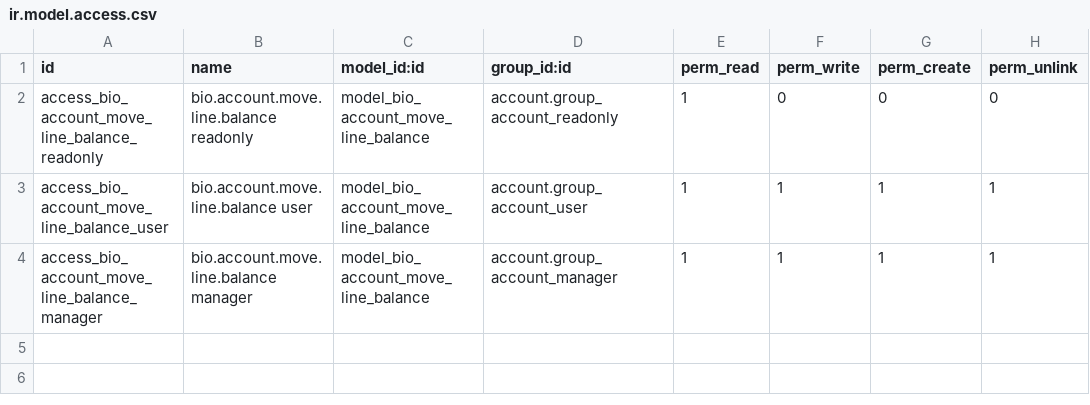
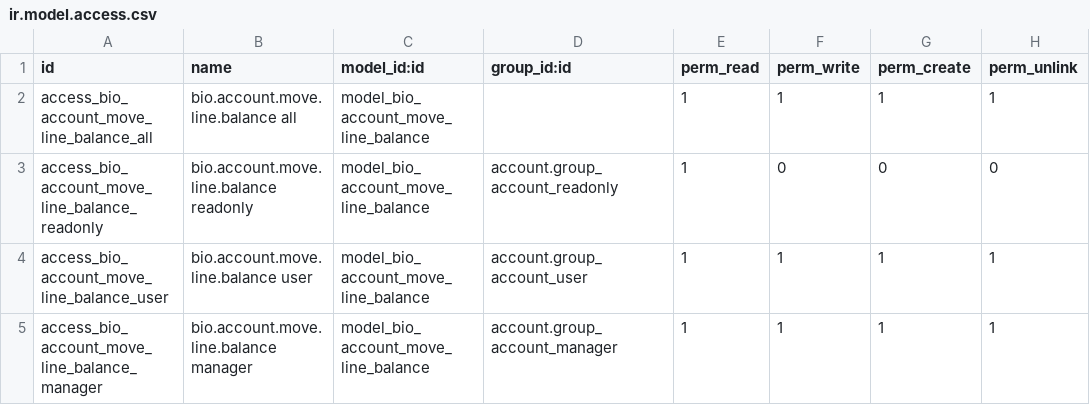
Before and after one commit to GrigoriyKosarev/odoo-834, a CSV file: bio_account_balance/security/ir.model.access.csv, drawn as a sheet.

```diff
--- a/bio_account_balance/security/ir.model.access.csv
+++ b/bio_account_balance/security/ir.model.access.csv
@@ -1,2 +1,3 @@
 id,name,model_id:id,group_id:id,perm_read,perm_write,perm_create,perm_unlink
+access_bio_account_move_line_balance_all,bio.account.move.line.balance all,model_bio_account_move_line_balance,,1,1,1,1
 access_bio_account_move_line_balance_readonly,bio.account.move.line.balance readonly,model_bio_account_move_line_balance,account.group_account_readonly,1,0,0,0
```
